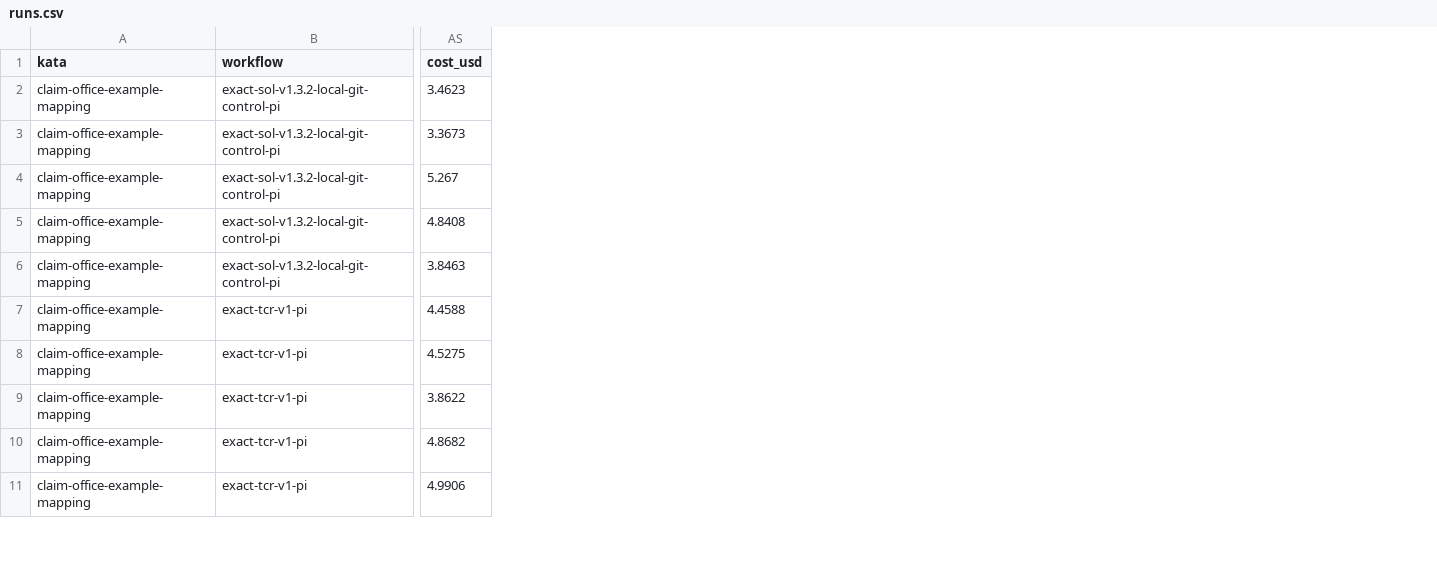
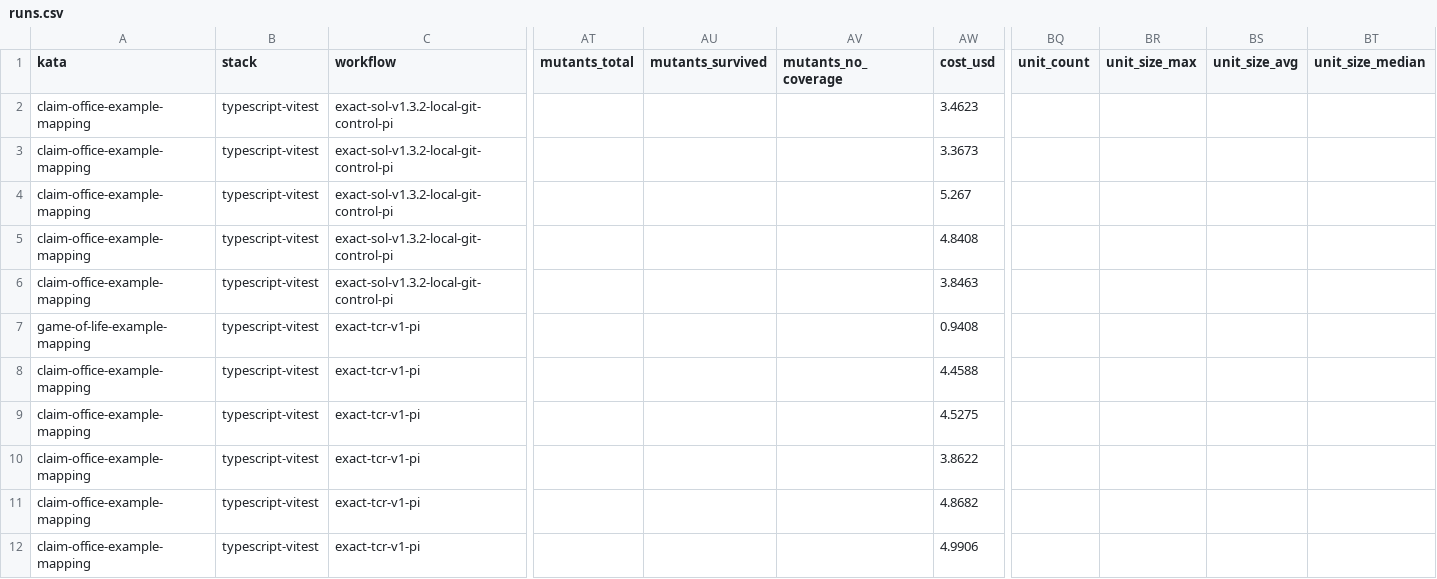
Before and after one commit to marcoemrich/agentic_coding_lab, a CSV file: research/workflow-dev/1.23-srp-effect-exact-tcr-sol/runs.csv, drawn as a sheet; only a part is shown, gaps mark what is left out; rows hold the shown columns only; the diff names each change by its address in the sheet, - before the commit and + after, or states it on an @@ line.

```diff
--- a/research/workflow-dev/1.23-srp-effect-exact-tcr-sol/runs.csv
+++ b/research/workflow-dev/1.23-srp-effect-exact-tcr-sol/runs.csv
+column B (stack), rows 2-6: all typescript-vitest; rows 8-12: all typescript-vitest
+column AT (mutants_total), empty
+column AU (mutants_survived), empty
+column AV (mutants_no_coverage), empty
+column BQ (unit_count), empty
+column BR (unit_size_max), empty
+column BS (unit_size_avg), empty
+column BT (unit_size_median), empty
+row 7: game-of-life-example-mapping | typescript-vitest | exact-tcr-v1-pi |  |  |  | 0.9408
```
Also changed, not shown: research/questions-claude/4.11-inline-refactor-operationalization-opus-native/runs.csv, research/questions-claude/4.9-current-ptdd-vs-exact-opus-native/runs.csv, 21 other files.
